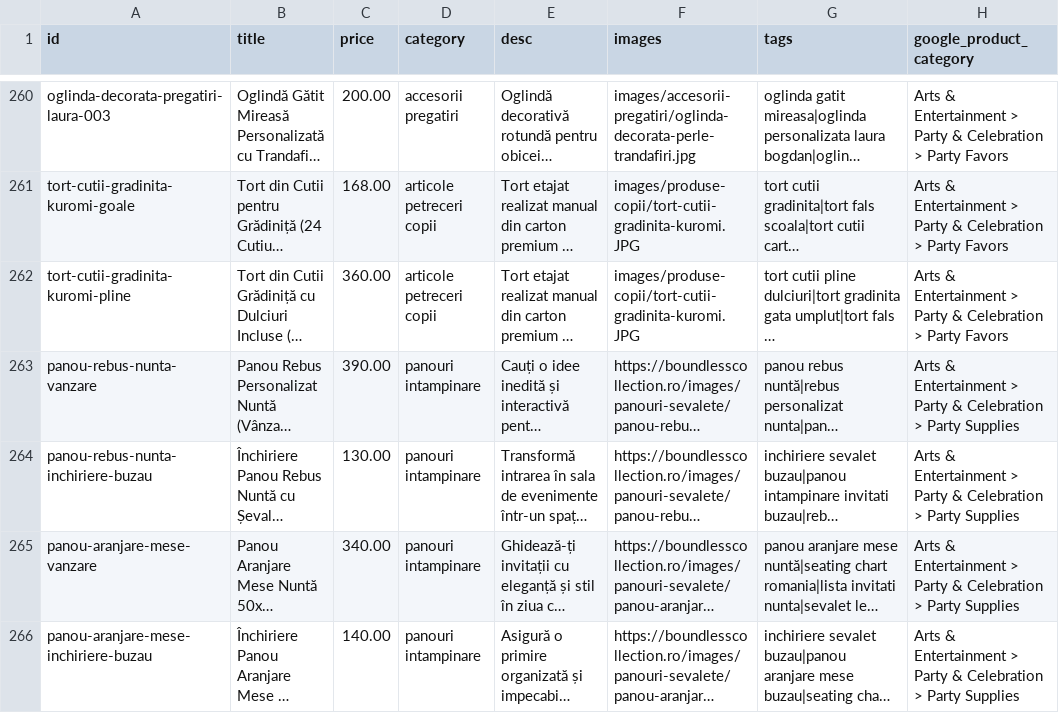
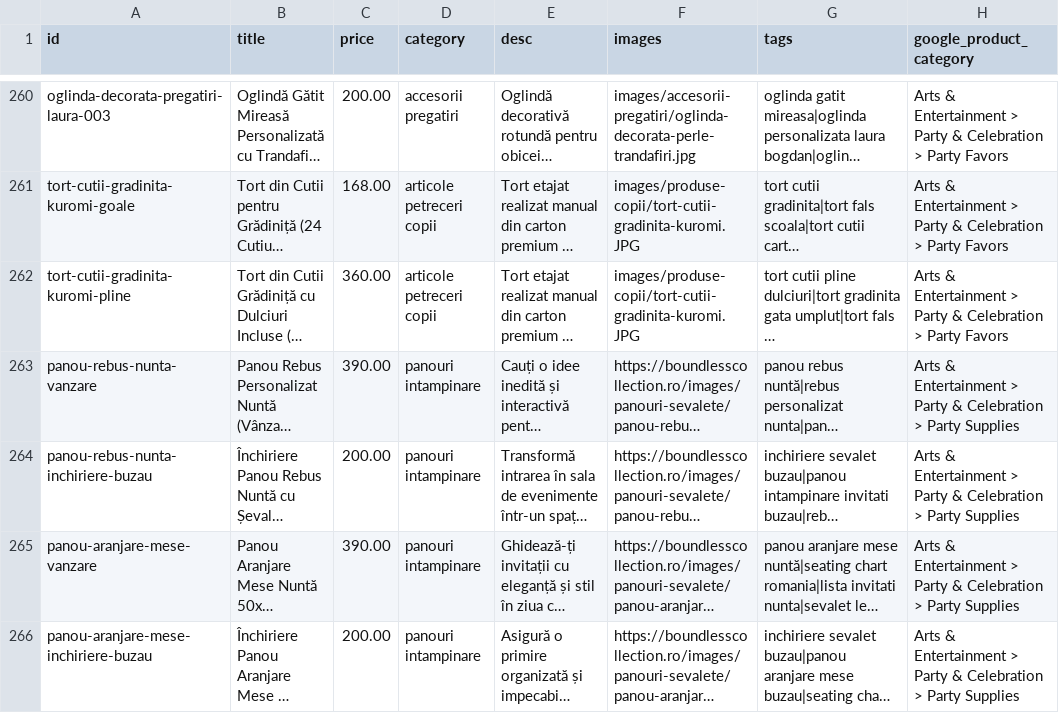
Before and after one commit to ionitadelia2-hub/boundlesscollection-site, a CSV file: content/products.csv, drawn as a sheet; only a part is shown, gaps mark what is left out; long unchanged cells end in …; the diff names each change by its address in the sheet, - before the commit and + after, or states it on an @@ line.

```diff
--- a/content/products.csv
+++ b/content/products.csv
-C264 (price): 130.00
+C264 (price): 200.00
-C265 (price): 340.00
+C265 (price): 390.00
-C266 (price): 140.00
+C266 (price): 200.00
```
Also changed, not shown: public/content/products.csv, public/feeds/products-merchant.csv, 5 other files.
